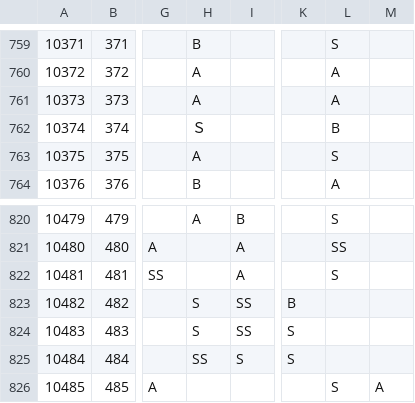
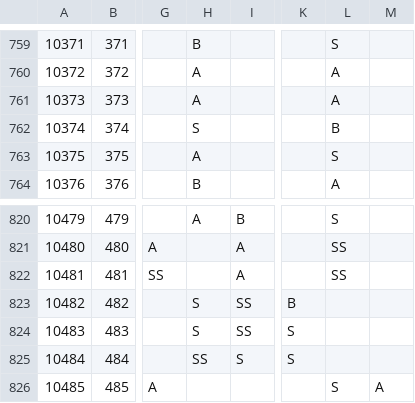
Before and after one commit to koala31/MiracleNikkiJp_items, a CSV file: MiracleNikkiJp_items.csv, drawn as a sheet; only a part is shown, gaps mark what is left out; the diff names each change by its address in the sheet, - before the commit and + after, or states it on an @@ line.

Commit message:
修正 10481,10374

```diff
--- a/MiracleNikkiJp_items.csv
+++ b/MiracleNikkiJp_items.csv
-H762: Ｓ
+H762: S
-L822: S
+L822: SS
```
